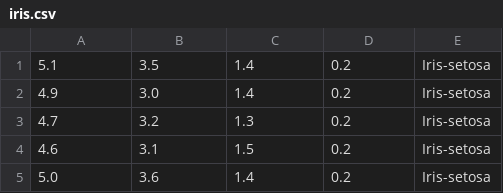
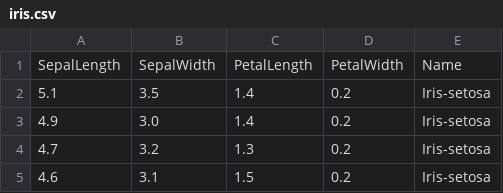
Before and after one commit to Bennett-Wendorf/Machine-Learning-Framework-Comparison, a CSV file: standard_datasets/iris.csv, drawn as a sheet; only a part is shown; the shorter side is filled out with more unchanged rows; the diff names each change by its address in the sheet, - before the commit and + after, or states it on an @@ line.

Commit message:
Added column headers
Signed-off-by: Bennett-Wendorf <bennettwendorf@gmail.com>

```diff
--- a/standard_datasets/iris.csv
+++ b/standard_datasets/iris.csv
+row 1: SepalLength | SepalWidth | PetalLength | PetalWidth | Name
```
